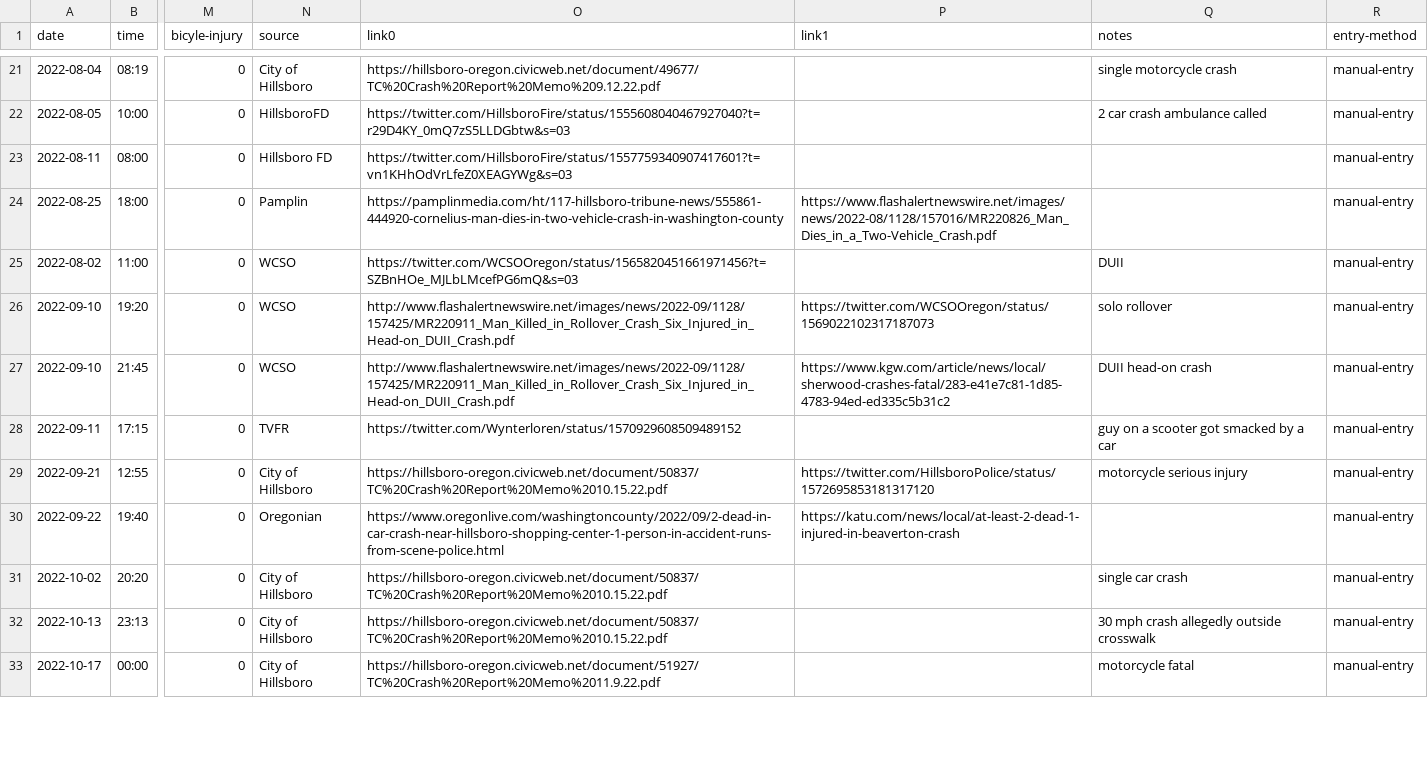
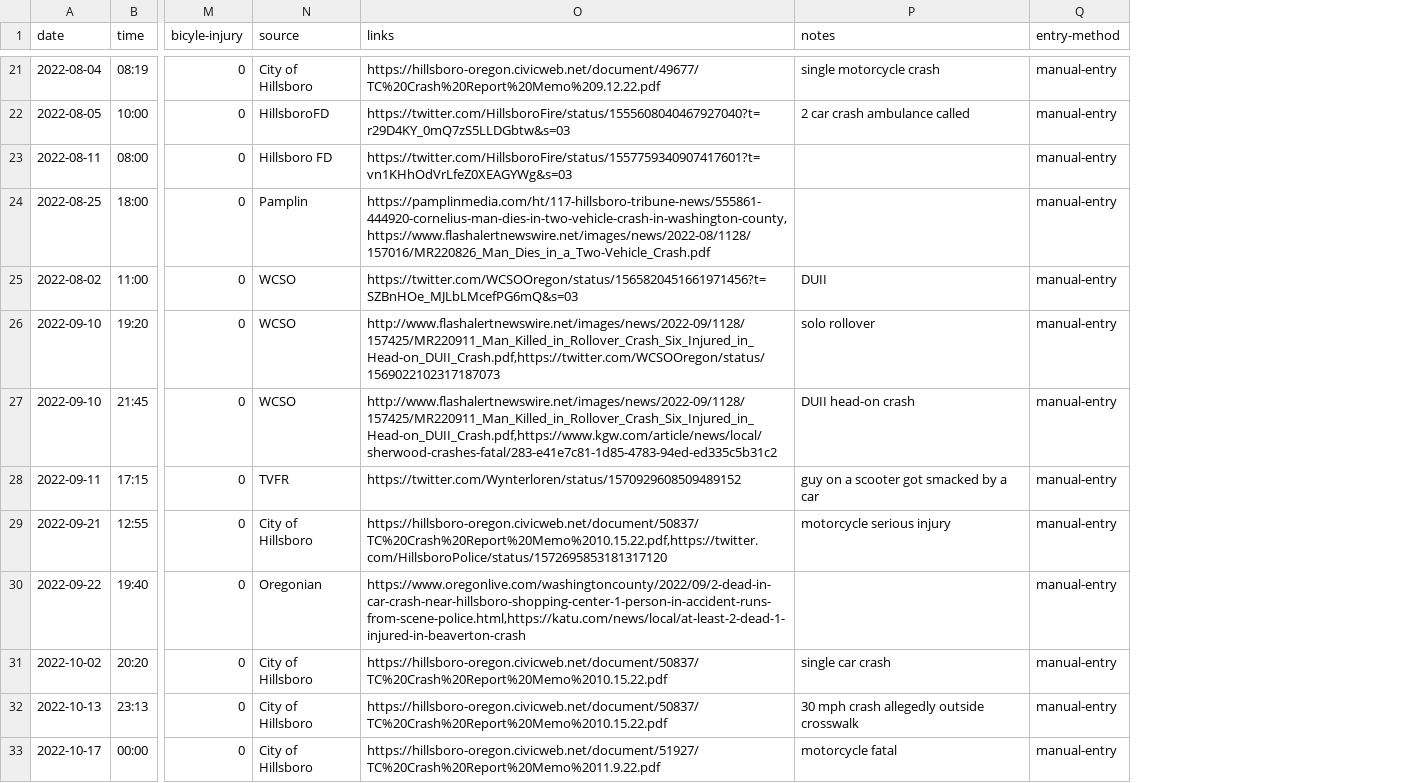
Before and after one commit to barker29/hillsboro-crashes, a CSV file: collected-data/database-2022.csv, drawn as a sheet; only a part is shown, gaps mark what is left out; the diff covers the shown part only; the diff names each change by its address in the sheet, - before the commit and + after, or states it on an @@ line.

```diff
--- a/collected-data/database-2022.csv
+++ b/collected-data/database-2022.csv
-column P (link1), rows 24-30: https://www.flashalertnewswire.net/images/news/2022-08/1128/157016/MR220826_Man_Dies_in_a_Two-Vehicle_Crash.pdf |  | https://twitter.com/WCSOOregon/status/1569022102317187073 | https://www.kgw.com/article/news/local/sherwood-crashes-fatal/283-e41e7c81-1d85-4783-94ed-ed335c5b31c2 |  | https://twitter.com/HillsboroPolice/status/1572695853181317120 | https://katu.com/news/local/at-least-2-dead-1-injured-in-beaverton-crash
-O1: link0
+O1: links
-O24 (links): https://pamplinmedia.com/ht/117-hillsboro-tribune-news/555861-444920-cornelius-man-dies-in-two-vehicle-crash-in-washington-county
+O24 (links): https://pamplinmedia.com/ht/117-hillsboro-tribune-news/555861-444920-cornelius-man-dies-in-two-vehicle-crash-in-washington-county,https://www.flashalertnewswire.net/images/news/2022-08/1128/157016/MR220826_Man_Dies_in_a_Two-Vehicle_Crash.pdf
-O26 (links): http://www.flashalertnewswire.net/images/news/2022-09/1128/157425/MR220911_Man_Killed_in_Rollover_Crash_Six_Injured_in_Head-on_DUII_Crash.pdf
+O26 (links): http://www.flashalertnewswire.net/images/news/2022-09/1128/157425/MR220911_Man_Killed_in_Rollover_Crash_Six_Injured_in_Head-on_DUII_Crash.pdf,https://twitter.com/WCSOOregon/status/1569022102317187073
-O27 (links): http://www.flashalertnewswire.net/images/news/2022-09/1128/157425/MR220911_Man_Killed_in_Rollover_Crash_Six_Injured_in_Head-on_DUII_Crash.pdf
+O27 (links): http://www.flashalertnewswire.net/images/news/2022-09/1128/157425/MR220911_Man_Killed_in_Rollover_Crash_Six_Injured_in_Head-on_DUII_Crash.pdf,https://www.kgw.com/article/news/local/sherwood-crashes-fatal/283-e41e7c81-1d85-4783-94ed-ed335c5b31c2
-O29 (links): https://hillsboro-oregon.civicweb.net/document/50837/TC%20Crash%20Report%20Memo%2010.15.22.pdf
+O29 (links): https://hillsboro-oregon.civicweb.net/document/50837/TC%20Crash%20Report%20Memo%2010.15.22.pdf,https://twitter.com/HillsboroPolice/status/1572695853181317120
-O30 (links): https://www.oregonlive.com/washingtoncounty/2022/09/2-dead-in-car-crash-near-hillsboro-shopping-center-1-person-in-accident-runs-from-scene-police.html
+O30 (links): https://www.oregonlive.com/washingtoncounty/2022/09/2-dead-in-car-crash-near-hillsboro-shopping-center-1-person-in-accident-runs-from-scene-police.html,https://katu.com/news/local/at-least-2-dead-1-injured-in-beaverton-crash
```
Also changed, not shown: 8 edited cells elsewhere in this file, odot-data/odot_crash_data_2018.csv, odot-data/odot_crash_data_2019.csv, 6 other files.
